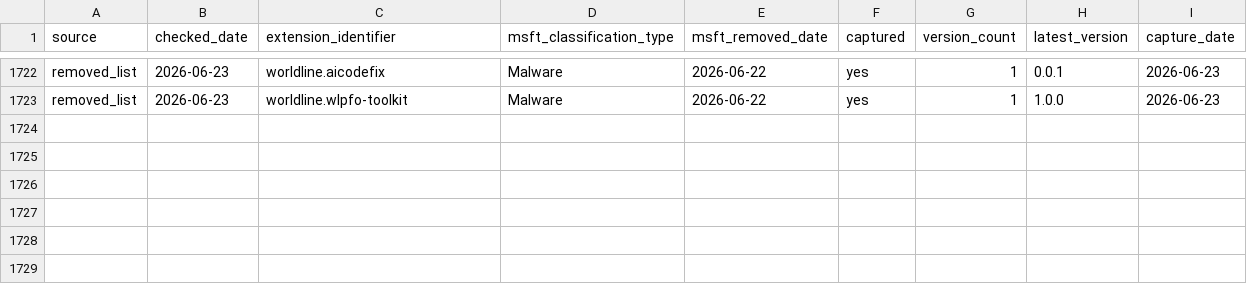
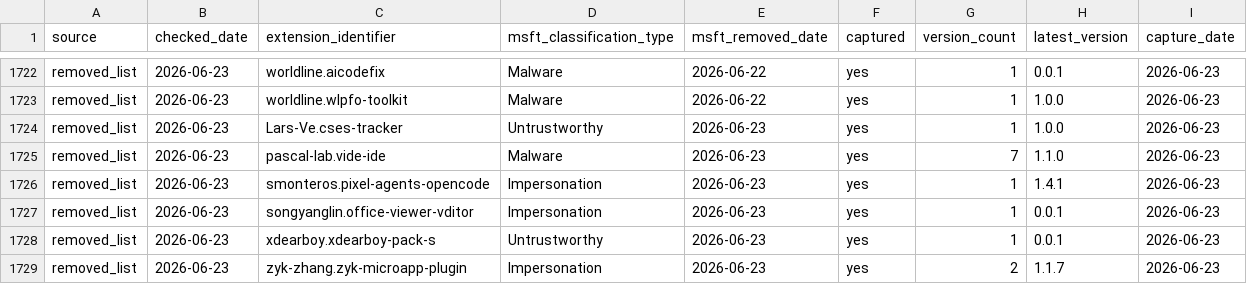
Before and after one commit to kalachkar/vsmex, a CSV file: metadata/msft_vscode_flagged_extensions.csv, drawn as a sheet; only a part is shown, gaps mark what is left out.

Commit message:
sync: +6 new flagged extensions

```diff
--- a/metadata/msft_vscode_flagged_extensions.csv
+++ b/metadata/msft_vscode_flagged_extensions.csv
@@ -1723 +1723,7 @@ removed_list,2026-06-23,worldline.aicodefix,Malware,2026-06-22,yes,1,0.0.1,2026-
 removed_list,2026-06-23,worldline.wlpfo-toolkit,Malware,2026-06-22,yes,1,1.0.0,2026-06-23
+removed_list,2026-06-23,Lars-Ve.cses-tracker,Untrustworthy,2026-06-23,yes,1,1.0.0,2026-06-23
+removed_list,2026-06-23,pascal-lab.vide-ide,Malware,2026-06-23,yes,7,1.1.0,2026-06-23
+removed_list,2026-06-23,smonteros.pixel-agents-opencode,Impersonation,2026-06-23,yes,1,1.4.1,2026-06-23
+removed_list,2026-06-23,songyanglin.office-viewer-vditor,Impersonation,2026-06-23,yes,1,0.0.1,2026-06-23
+removed_list,2026-06-23,xdearboy.xdearboy-pack-s,Untrustworthy,2026-06-23,yes,1,0.0.1,2026-06-23
+removed_list,2026-06-23,zyk-zhang.zyk-microapp-plugin,Impersonation,2026-06-23,yes,2,1.1.7,2026-06-23
```
